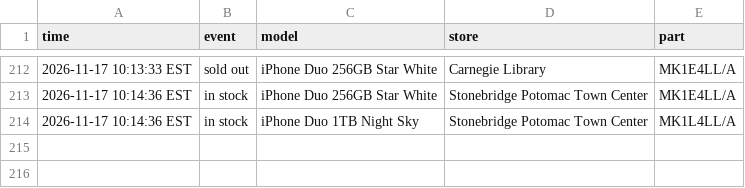
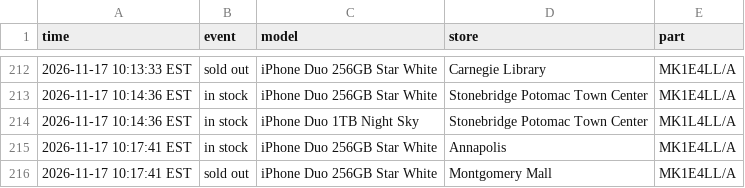
Before and after one commit to abkicks516/iphone-duo-monitor, a CSV file: stock-history-dc-nova.csv, drawn as a sheet; only a part is shown, gaps mark what is left out.

Commit message:
Stock history: 1 in, 1 out

```diff
--- a/stock-history-dc-nova.csv
+++ b/stock-history-dc-nova.csv
@@ -214 +214,3 @@ time,event,model,store,part
 2026-11-17 10:14:36 EST,in stock,iPhone Duo 1TB Night Sky,Stonebridge Potomac Town Center,MK1L4LL/A
+2026-11-17 10:17:41 EST,in stock,iPhone Duo 256GB Star White,Annapolis,MK1E4LL/A
+2026-11-17 10:17:41 EST,sold out,iPhone Duo 256GB Star White,Montgomery Mall,MK1E4LL/A
```
